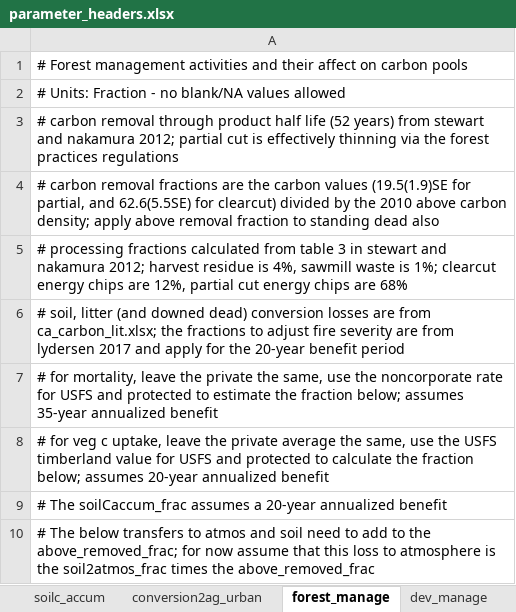
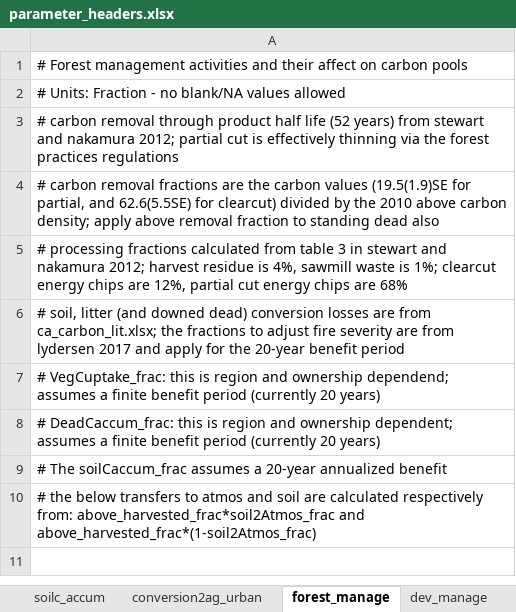
Before and after one commit to aldivi/caland, an Excel workbook: raw_data/parameter_headers.xlsx, sheet forest_manage, drawn as a sheet; values as stored, in another font and other column widths than the file's, no borders; the diff names each change by its address in the sheet, - before the commit and + after, or states it on an @@ line.

Commit message:
updated forest and urban forest data; fixed extra mortality and understory growth bugs; generalized the control for lulcc and wildfire; added a raw mortality file; changed name of raw individual sim control file; added a raw control file for the original five sims

```diff
--- a/raw_data/parameter_headers.xlsx (sheet forest_manage)
+++ b/raw_data/parameter_headers.xlsx (sheet forest_manage)
-A7: # for mortality, leave the private the same, use the noncorporate rate for USFS and protected to estimate the fraction below; assumes 35-year annualized benefit
+A7: # VegCuptake_frac: this is region and ownership dependend; assumes a finite benefit period (currently 20 years)
-A8: # for veg c uptake, leave the private average the same, use the USFS timberland value for USFS and protected to calculate the fraction below; assumes 20-year annualized benefit
+A8: # DeadCaccum_frac: this is region and ownership dependent; assumes a finite benefit period (currently 20 years)
-A10: # The below transfers to atmos and soil need to add to the above_removed_frac; for now assume that this loss to atmosphere is the soil2atmos_frac times the above_removed_frac
+A10: # the below transfers to atmos and soil are calculated respectively from: above_harvested_frac*soil2Atmos_frac and above_harvested_frac*(1-soil2Atmos_frac)
```
Also changed, not shown: sheet vegc_uptake, 16 other files.
